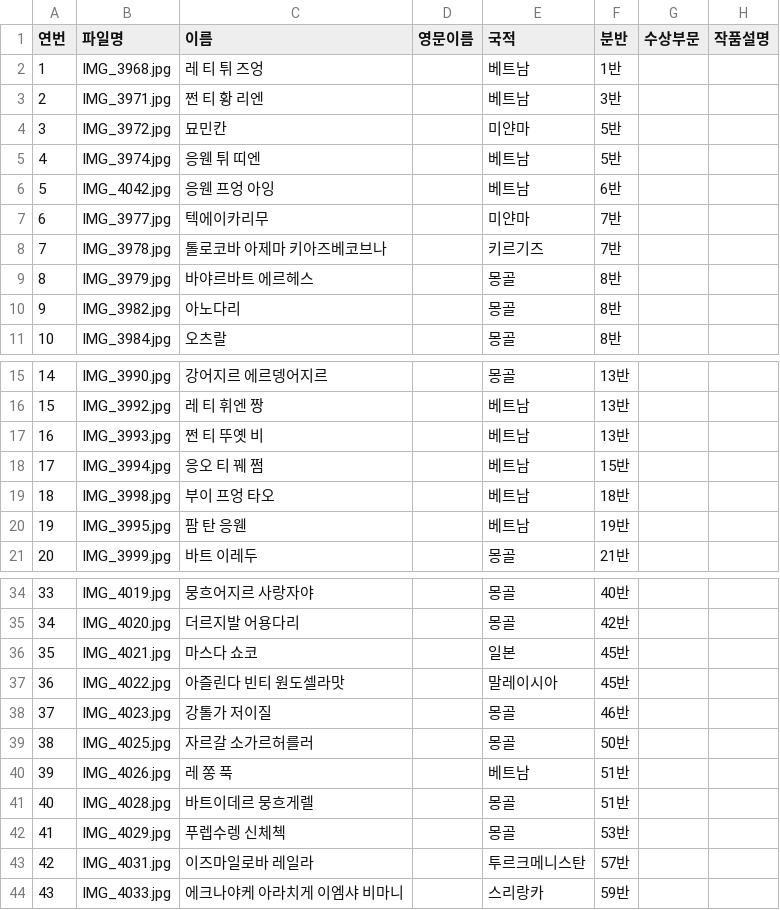
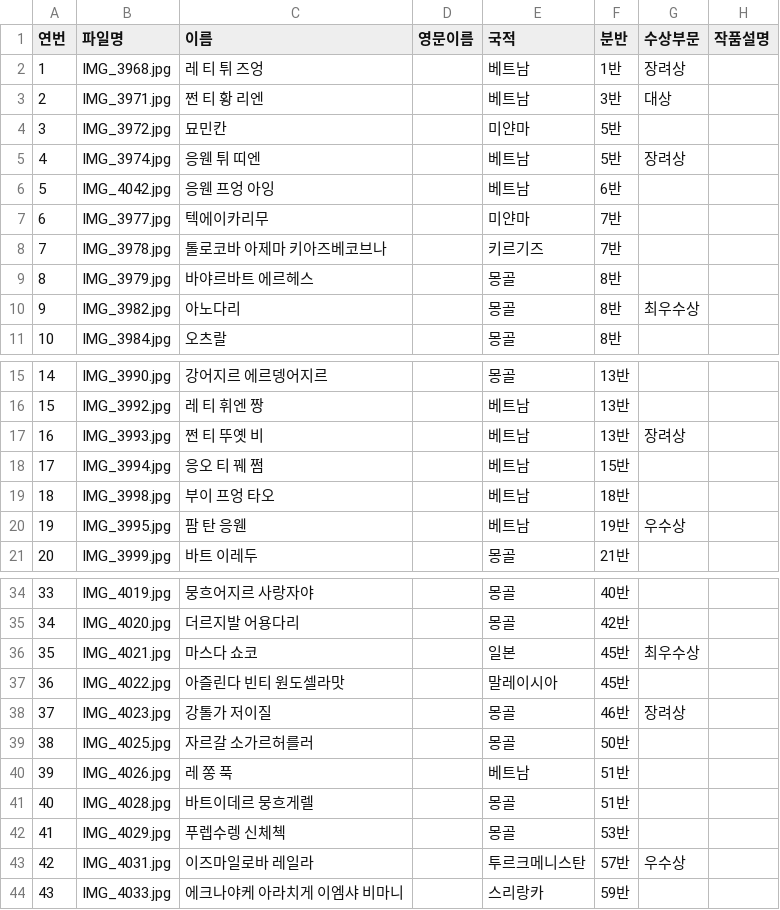
Before and after one commit to kongziac-lab/museum, a CSV file: 수상작/수상작목록.csv, drawn as a sheet; only a part is shown, gaps mark what is left out; the diff covers the shown part only.

```diff
--- a/수상작/수상작목록.csv
+++ b/수상작/수상작목록.csv
@@ -1,6 +1,6 @@
 연번,파일명,이름,영문이름,국적,분반,수상부문,작품설명
-1,IMG_3968.jpg,레 티 튀 즈엉,,베트남,1반,,
-2,IMG_3971.jpg,쩐 티 황 리엔,,베트남,3반,,
+1,IMG_3968.jpg,레 티 튀 즈엉,,베트남,1반,장려상,
+2,IMG_3971.jpg,쩐 티 황 리엔,,베트남,3반,대상,
 3,IMG_3972.jpg,묘민칸,,미얀마,5반,,
-4,IMG_3974.jpg,응웬 튀 띠엔,,베트남,5반,,
+4,IMG_3974.jpg,응웬 튀 띠엔,,베트남,5반,장려상,
 5,IMG_4042.jpg,응웬 프엉 아잉,,베트남,6반,,
@@ -9,3 +9,3 @@
 8,IMG_3979.jpg,바야르바트 에르헤스,,몽골,8반,,
-9,IMG_3982.jpg,아노다리,,몽골,8반,,
+9,IMG_3982.jpg,아노다리,,몽골,8반,최우수상,
 10,IMG_3984.jpg,오츠랄,,몽골,8반,,
@@ -16,6 +16,6 @@
 15,IMG_3992.jpg,레 티 휘엔 짱,,베트남,13반,,
-16,IMG_3993.jpg,쩐 티 뚜옛 비,,베트남,13반,,
+16,IMG_3993.jpg,쩐 티 뚜옛 비,,베트남,13반,장려상,
 17,IMG_3994.jpg,응오 티 꿰 쩜,,베트남,15반,,
 18,IMG_3998.jpg,부이 프엉 타오,,베트남,18반,,
-19,IMG_3995.jpg,팜 탄 응웬,,베트남,19반,,
+19,IMG_3995.jpg,팜 탄 응웬,,베트남,19반,우수상,
 20,IMG_3999.jpg,바트 이레두,,몽골,21반,,
@@ -35,5 +35,5 @@
 34,IMG_4020.jpg,더르지발 어용다리,,몽골,42반,,
-35,IMG_4021.jpg,마스다 쇼코,,일본,45반,,
+35,IMG_4021.jpg,마스다 쇼코,,일본,45반,최우수상,
 36,IMG_4022.jpg,아즐린다 빈티 원도셀라맛,,말레이시아,45반,,
-37,IMG_4023.jpg,강톨가 저이질,,몽골,46반,,
+37,IMG_4023.jpg,강톨가 저이질,,몽골,46반,장려상,
 38,IMG_4025.jpg,자르갈 소가르허를러,,몽골,50반,,
@@ -42,3 +42,3 @@
 41,IMG_4029.jpg,푸렙수렝 신체첵,,몽골,53반,,
-42,IMG_4031.jpg,이즈마일로바 레일라,,투르크메니스탄,57반,,
+42,IMG_4031.jpg,이즈마일로바 레일라,,투르크메니스탄,57반,우수상,
 43,IMG_4033.jpg,에크나야케 아라치게 이엠샤 비마니,,스리랑카,59반,,
```
Also changed, not shown: 2 edited cells elsewhere in this file, 2 other files.
